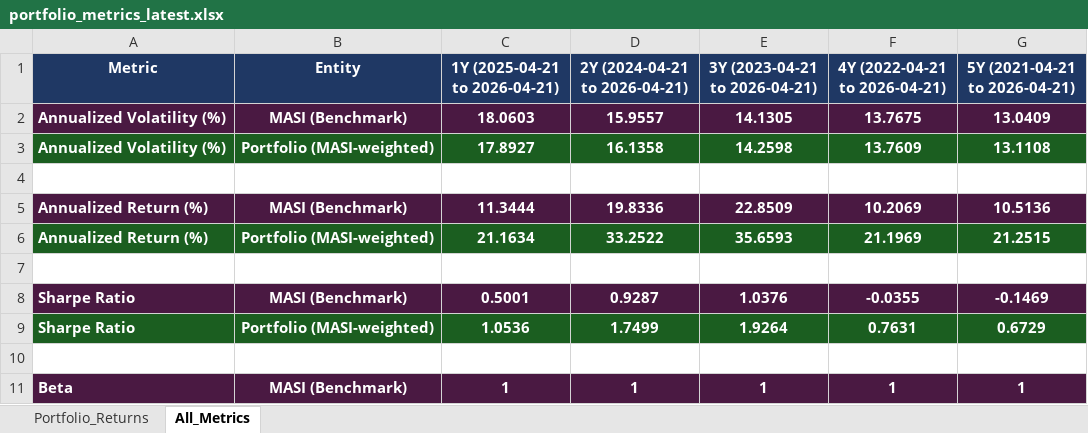
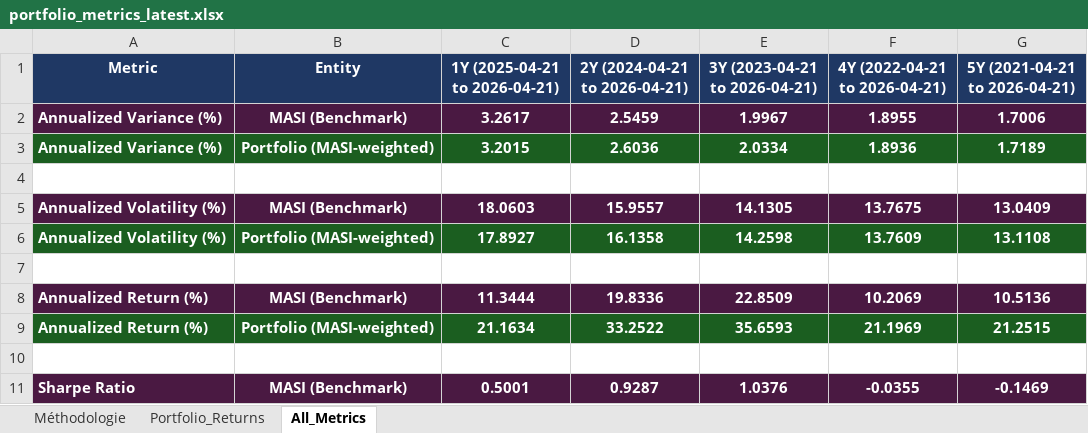
Before and after one commit to akrammarouane1937-source/Alphavest, an Excel workbook: data/portfolio_metrics_latest.xlsx, sheet All_Metrics, drawn as a sheet; only a part is shown; the shorter side is filled out with more unchanged rows; values as stored, in another font and other column widths than the file's, no borders; the diff names each change by its address in the sheet, - before the commit and + after, or states it on an @@ line.

```diff
--- a/data/portfolio_metrics_latest.xlsx (sheet All_Metrics)
+++ b/data/portfolio_metrics_latest.xlsx (sheet All_Metrics)
+sheet tab: Méthodologie
+row 2: Annualized Variance (%) | MASI (Benchmark) | 3.2617 | 2.5459 | 1.9967 | 1.8955 | 1.7006
+row 3: Annualized Variance (%) | Portfolio (MASI-weighted) | 3.2015 | 2.6036 | 2.0334 | 1.8936 | 1.7189
+row 4: (empty)
```
Also changed, not shown: data/risk_metrics_by_window_latest.xlsx, 3 other files.
